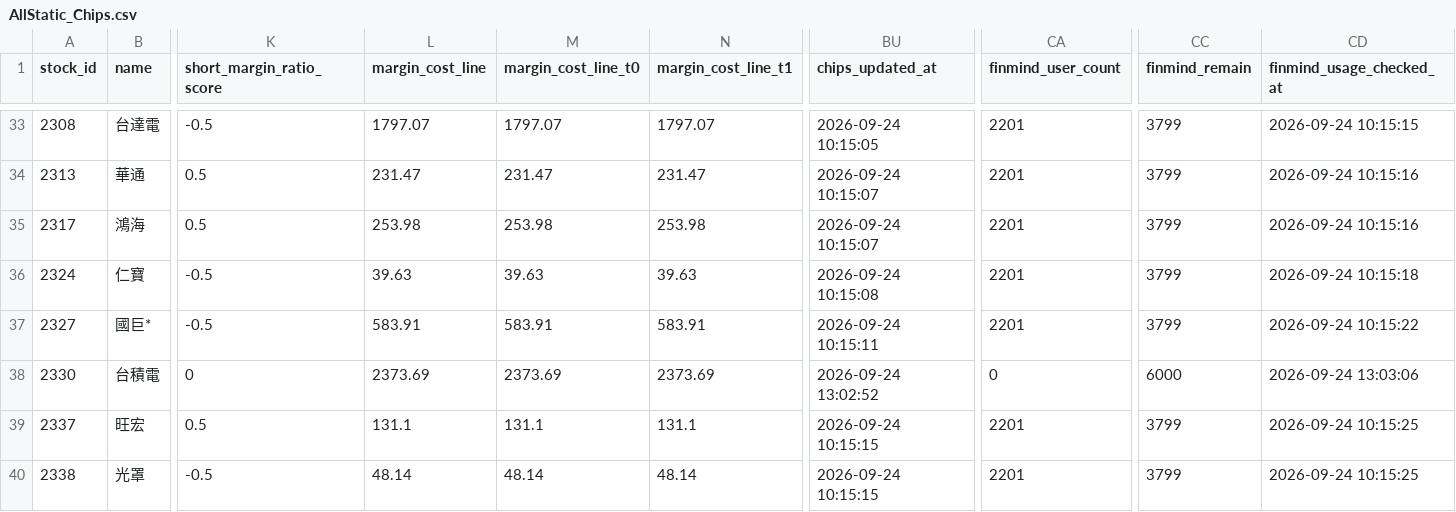
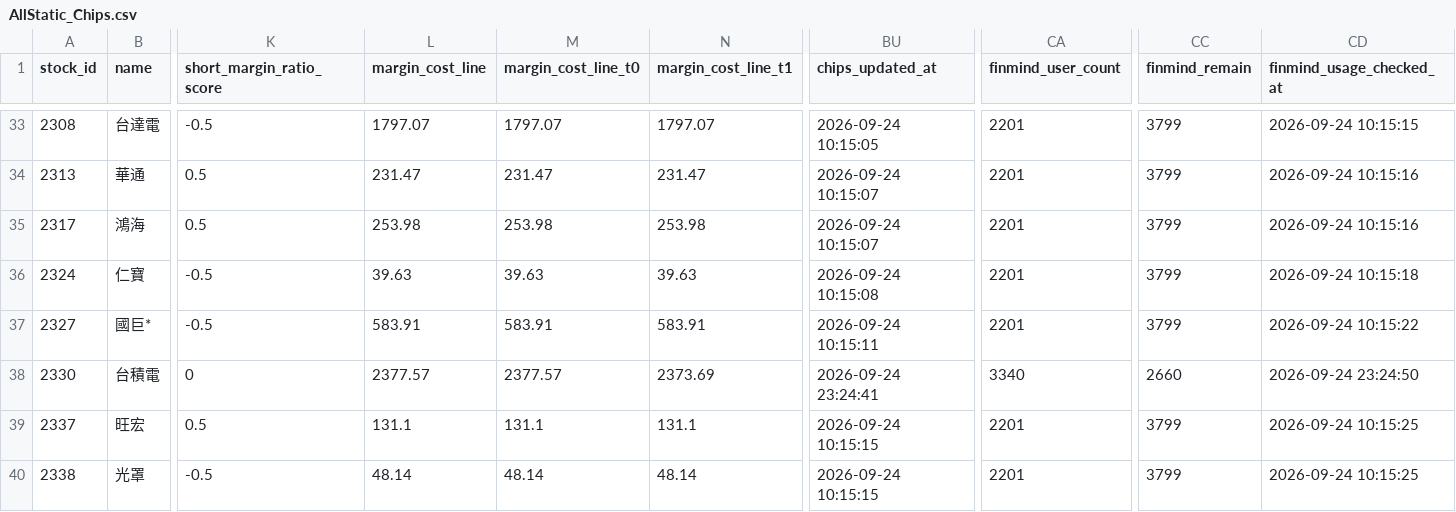
Before and after one commit to ONicole0101/Gold, a CSV file: AllStatic_Chips.csv, drawn as a sheet; only a part is shown, gaps mark what is left out; the diff names each change by its address in the sheet, - before the commit and + after, or states it on an @@ line.

```diff
--- a/AllStatic_Chips.csv
+++ b/AllStatic_Chips.csv
-L38 (margin_cost_line): 2373.69
+L38 (margin_cost_line): 2377.57
-M38 (margin_cost_line_t0): 2373.69
+M38 (margin_cost_line_t0): 2377.57
-BU38 (chips_updated_at): 2026-09-24 13:02:52
+BU38 (chips_updated_at): 2026-09-24 23:24:41
-CA38 (finmind_user_count): 0
+CA38 (finmind_user_count): 3340
-CC38 (finmind_remain): 6000
+CC38 (finmind_remain): 2660
-CD38 (finmind_usage_checked_at): 2026-09-24 13:03:06
+CD38 (finmind_usage_checked_at): 2026-09-24 23:24:50
```
Also changed, not shown: 1 other file.
